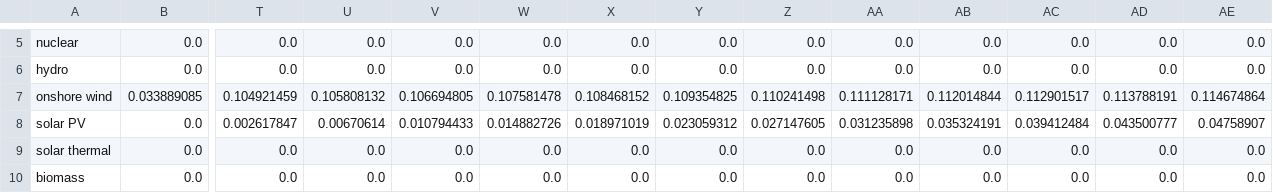
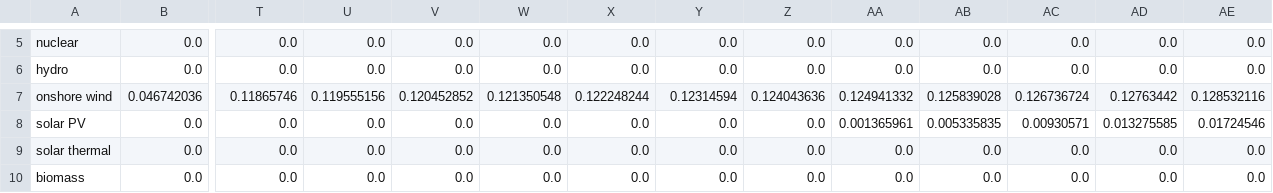
Before and after one commit to EnergyInnovation/eps-northdakota, a CSV file: InputData/elec/IiCFfNPdtTI/IiCFfNPdtTI.csv, drawn as a sheet; only a part is shown, gaps mark what is left out; removed rows and columns are numbered as before the commit, all else as after; rows hold the shown columns only; the diff names each change by its address in the sheet, - before the commit and + after, or states it on an @@ line.

```diff
--- a/InputData/elec/IiCFfNPdtTI/IiCFfNPdtTI.csv
+++ b/InputData/elec/IiCFfNPdtTI/IiCFfNPdtTI.csv
-row 7: onshore wind | 0.033889085 | 0.104921459 | 0.105808132 | 0.106694805 | 0.107581478 | 0.108468152 | 0.109354825 | 0.110241498 | 0.111128171 | 0.112014844 | 0.112901517 | 0.113788191 | 0.114674864
+row 7: onshore wind | 0.046742036 | 0.11865746 | 0.119555156 | 0.120452852 | 0.121350548 | 0.122248244 | 0.12314594 | 0.124043636 | 0.124941332 | 0.125839028 | 0.126736724 | 0.12763442 | 0.128532116
-T8: 0.002617847
+T8: 0.0
-U8: 0.00670614
+U8: 0.0
-V8: 0.010794433
+V8: 0.0
-W8: 0.014882726
+W8: 0.0
-X8: 0.018971019
+X8: 0.0
-Y8: 0.023059312
+Y8: 0.0
-Z8: 0.027147605
+Z8: 0.0
-AA8: 0.031235898
+AA8: 0.001365961
-AB8: 0.035324191
+AB8: 0.005335835
-AC8: 0.039412484
+AC8: 0.00930571
-AD8: 0.043500777
+AD8: 0.013275585
-AE8: 0.04758907
+AE8: 0.01724546
```
Also changed, not shown: 1 other file.
